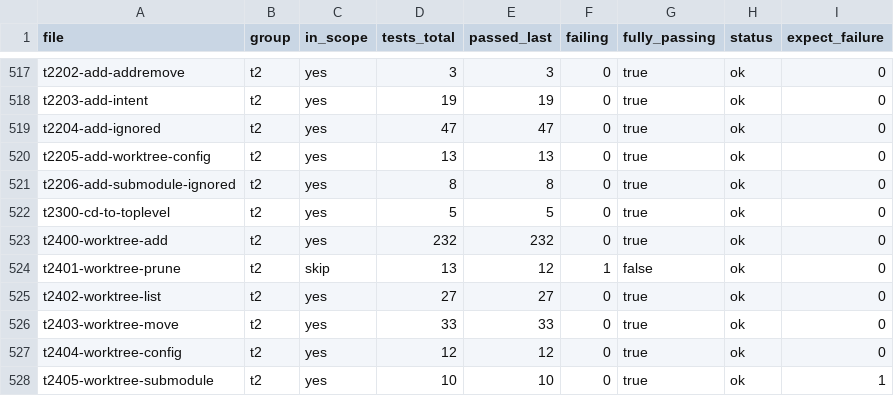
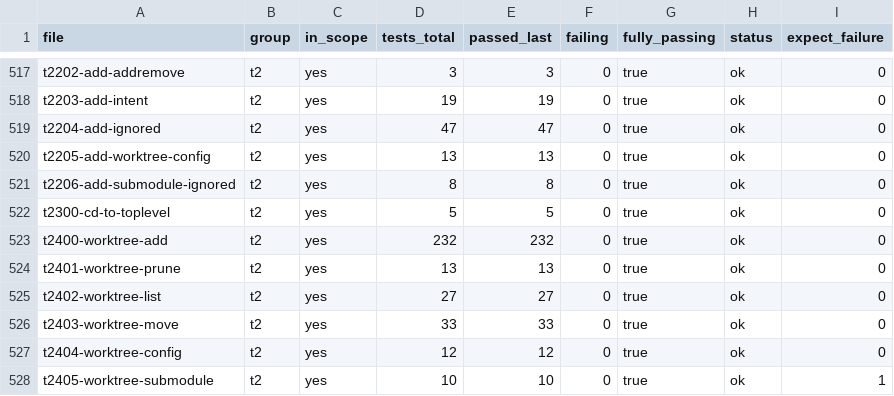
Before and after one commit to dscho/grit, a CSV file: data/test-files.csv, drawn as a sheet; only a part is shown, gaps mark what is left out.

```diff
--- a/data/test-files.csv
+++ b/data/test-files.csv
@@ -523,3 +523,3 @@ t2300-cd-to-toplevel	t2	yes	5	5	0	true	ok	0
 t2400-worktree-add	t2	yes	232	232	0	true	ok	0
-t2401-worktree-prune	t2	skip	13	12	1	false	ok	0
+t2401-worktree-prune	t2	yes	13	13	0	true	ok	0
 t2402-worktree-list	t2	yes	27	27	0	true	ok	0
```
Also changed, not shown: 7 other files.
